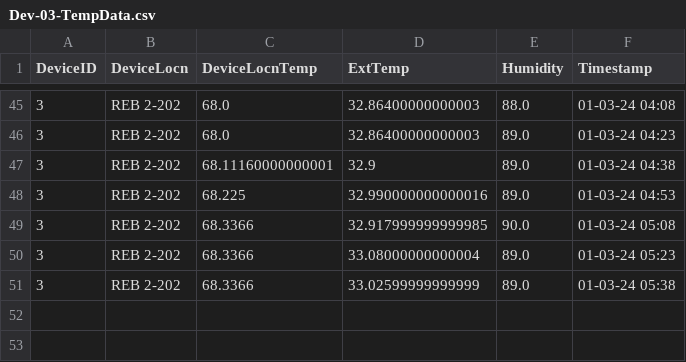
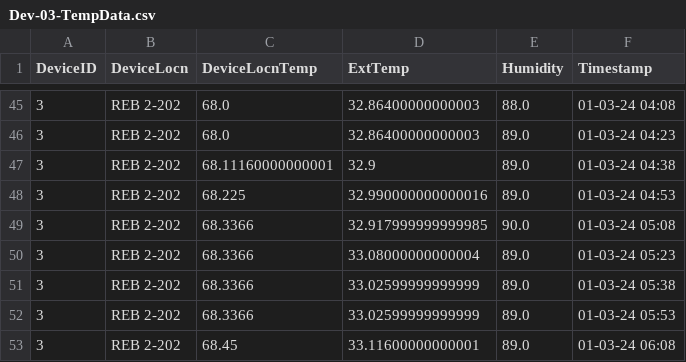
Before and after one commit to adisarun30/GitTempLog, a CSV file: Dev-03-TempData.csv, drawn as a sheet; only a part is shown, gaps mark what is left out.

Commit message:
Temperature data commit for room REB 2-202 at Wed Jan  3 06:09:14 2024

```diff
--- a/Dev-03-TempData.csv
+++ b/Dev-03-TempData.csv
@@ -51 +51,3 @@ DeviceID,DeviceLocn,DeviceLocnTemp,ExtTemp,Humidity,Timestamp
 3,REB 2-202,68.3366,33.02599999999999,89.0,01-03-24 05:38
+3,REB 2-202,68.3366,33.02599999999999,89.0,01-03-24 05:53
+3,REB 2-202,68.45,33.11600000000001,89.0,01-03-24 06:08
```
